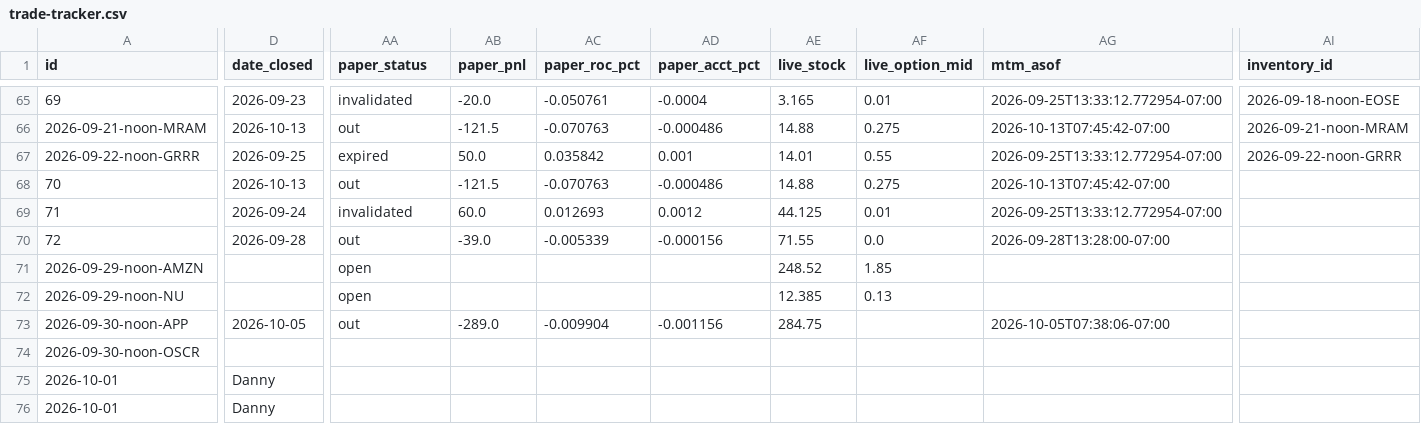
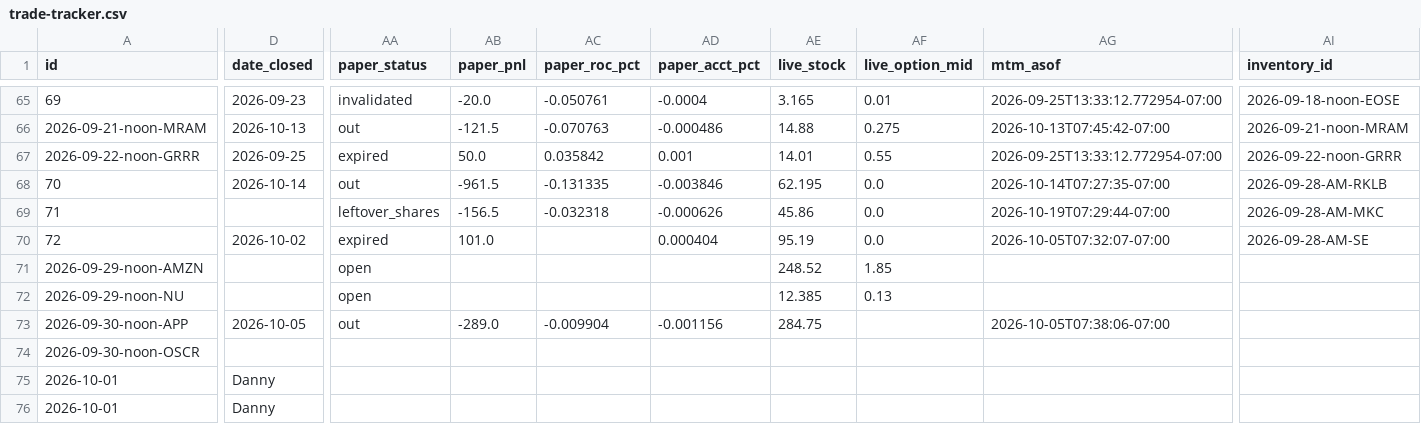
Before and after one commit to JesseHart22/stocktimus-paper, a CSV file: trade-tracker.csv, drawn as a sheet; only a part is shown, gaps mark what is left out; the diff names each change by its address in the sheet, - before the commit and + after, or states it on an @@ line.

```diff
--- a/trade-tracker.csv
+++ b/trade-tracker.csv
-D68 (date_closed): 2026-10-13
+D68 (date_closed): 2026-10-14
-AB68 (paper_pnl): -121.5
+AB68 (paper_pnl): -961.5
-AC68 (paper_roc_pct): -0.070763
+AC68 (paper_roc_pct): -0.131335
-AD68 (paper_acct_pct): -0.000486
+AD68 (paper_acct_pct): -0.003846
-AE68 (live_stock): 14.88
+AE68 (live_stock): 62.195
-AF68 (live_option_mid): 0.275
+AF68 (live_option_mid): 0.0
-AG68 (mtm_asof): 2026-10-13T07:45:42-07:00
+AG68 (mtm_asof): 2026-10-14T07:27:35-07:00
-AI68 (inventory_id): (empty)
+AI68 (inventory_id): 2026-09-28-AM-RKLB
-D69 (date_closed): 2026-09-24
+D69 (date_closed): (empty)
-AA69 (paper_status): invalidated
+AA69 (paper_status): leftover_shares
-AB69 (paper_pnl): 60.0
+AB69 (paper_pnl): -156.5
-AC69 (paper_roc_pct): 0.012693
+AC69 (paper_roc_pct): -0.032318
-AD69 (paper_acct_pct): 0.0012
+AD69 (paper_acct_pct): -0.000626
-AE69 (live_stock): 44.125
+AE69 (live_stock): 45.86
-AF69 (live_option_mid): 0.01
+AF69 (live_option_mid): 0.0
-AG69 (mtm_asof): 2026-09-25T13:33:12.772954-07:00
+AG69 (mtm_asof): 2026-10-19T07:29:44-07:00
-AI69 (inventory_id): (empty)
+AI69 (inventory_id): 2026-09-28-AM-MKC
-D70 (date_closed): 2026-09-28
+D70 (date_closed): 2026-10-02
-AA70 (paper_status): out
+AA70 (paper_status): expired
-AB70 (paper_pnl): -39.0
+AB70 (paper_pnl): 101.0
-AC70 (paper_roc_pct): -0.005339
+AC70 (paper_roc_pct): (empty)
-AD70 (paper_acct_pct): -0.000156
+AD70 (paper_acct_pct): 0.000404
-AE70 (live_stock): 71.55
+AE70 (live_stock): 95.19
-AG70 (mtm_asof): 2026-09-28T13:28:00-07:00
+AG70 (mtm_asof): 2026-10-05T07:32:07-07:00
-AI70 (inventory_id): (empty)
+AI70 (inventory_id): 2026-09-28-AM-SE
```
Also changed, not shown: 1 other file.
